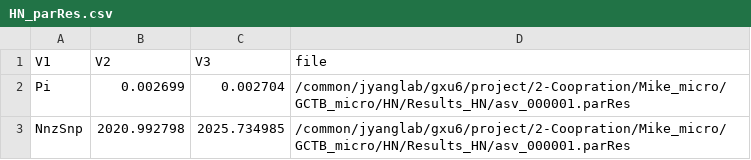
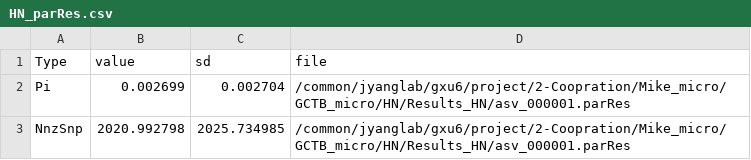
Before and after one commit to mandmeier/HAVELOCK_BG, a CSV file: cache/HN_parRes.csv, drawn as a sheet; only a part is shown; removed rows and columns are numbered as before the commit, all else as after; the diff names each change by its address in the sheet, - before the commit and + after, or states it on an @@ line.

Commit message:
minor updates

```diff
--- a/cache/HN_parRes.csv
+++ b/cache/HN_parRes.csv
-row 1: V1 | V2 | V3 | file
+row 1: Type | value | sd | file
```
